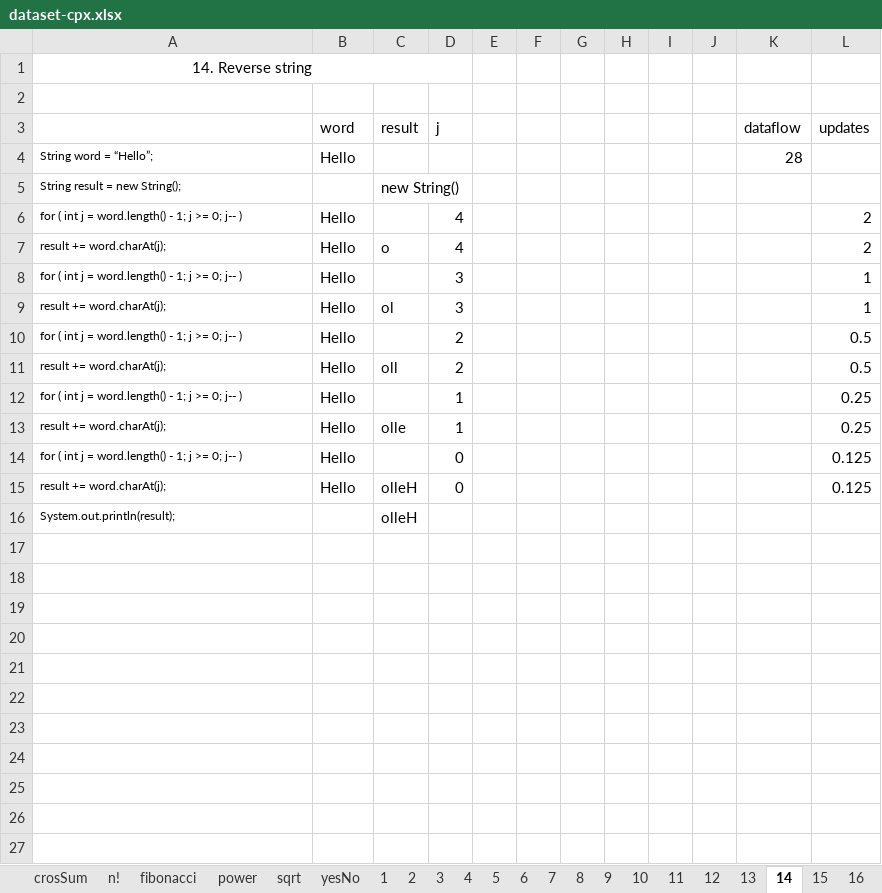
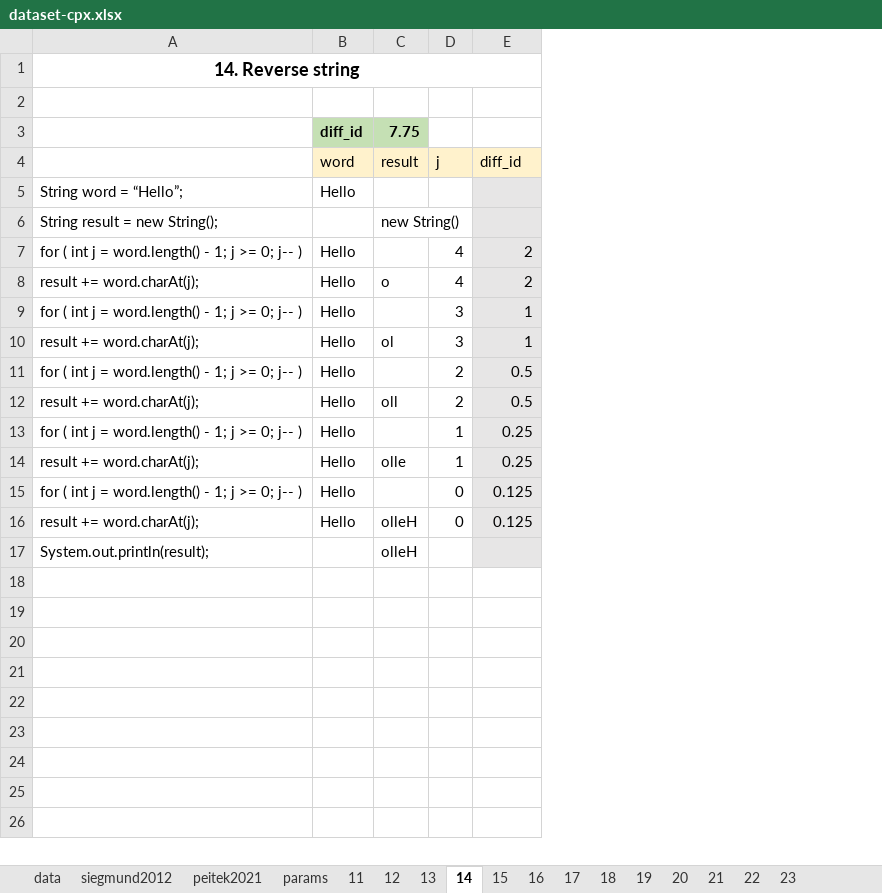
Before and after one commit to gillesfabre34/cpx, an Excel workbook: dataset-cpx.xlsx, sheet 14, drawn as a sheet; only a part is shown; values as stored, in another font and other column widths than the file's, no borders; removed rows and columns are numbered as before the commit, all else as after; the diff covers the shown part only; the diff names each change by its address in the sheet, - before the commit and + after, or states it on an @@ line.

```diff
--- a/dataset-cpx.xlsx (sheet 14)
+++ b/dataset-cpx.xlsx (sheet 14)
@@ sheet tab hidden: crosSum @@
@@ sheet tab hidden: n! @@
@@ sheet tab hidden: fibonacci @@
@@ sheet tab hidden: power @@
@@ sheet tab hidden: sqrt @@
@@ sheet tab hidden: yesNo @@
@@ sheet tab hidden: 1 @@
@@ sheet tab hidden: 2 @@
@@ sheet tab hidden: 3 @@
@@ sheet tab hidden: 4 @@
@@ sheet tab hidden: 5 @@
@@ sheet tab hidden: 6 @@
@@ sheet tab hidden: 7 @@
@@ sheet tab hidden: 8 @@
@@ sheet tab hidden: 9 @@
@@ sheet tab hidden: 10 @@
@@ sheet tab unhidden: siegmund2012 @@
-column E, empty
-column F, empty
-column G, empty
-column H, empty
-column I, empty
-column J, empty
-column K (dataflow), row 4: 28
@@ A1 text size: larger, bold: off → on @@
-A1:D1 merged
+A1:E1 merged
+row 3:  | diff_id | 7.75
-B4:D4 fill: none
+B4:D4 fill: #FFF2CC
-E4: updates
+E4: diff_id
-E4 fill: none
+E4 fill: #FFF2CC
@@ A5:A17 text size: larger @@
-E5:E17 fill: none
+E5:E17 fill: #E7E6E6
-row 17: (empty)
-row 18: (empty)
-row 19: (empty)
-row 20: (empty)
-row 21: (empty)
-row 22: (empty)
-row 23: (empty)
-row 24: (empty)
-row 25: (empty)
-row 26: (empty)
-row 27: (empty)
```
Also changed, not shown: 8 removed rows elsewhere in this sheet, sheet data, sheet 12, sheet 11, sheet 13, sheet 16, sheet 17, 5 more sheets, other sheet tabs, formulas that keep their value, charts or pictures, studies/peitek-2021-program-comprehension-and-cc-metrics-fmri/data/dataset-peitek-2021.xlsx, 1 other file.
